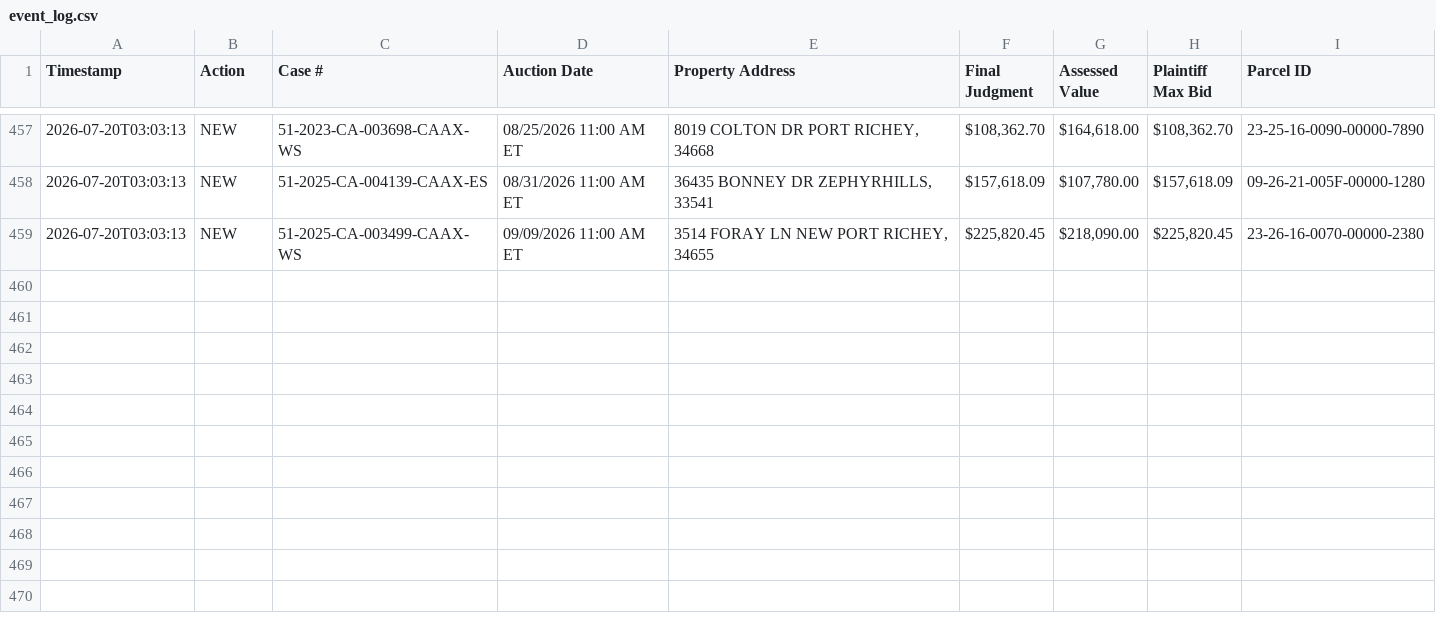
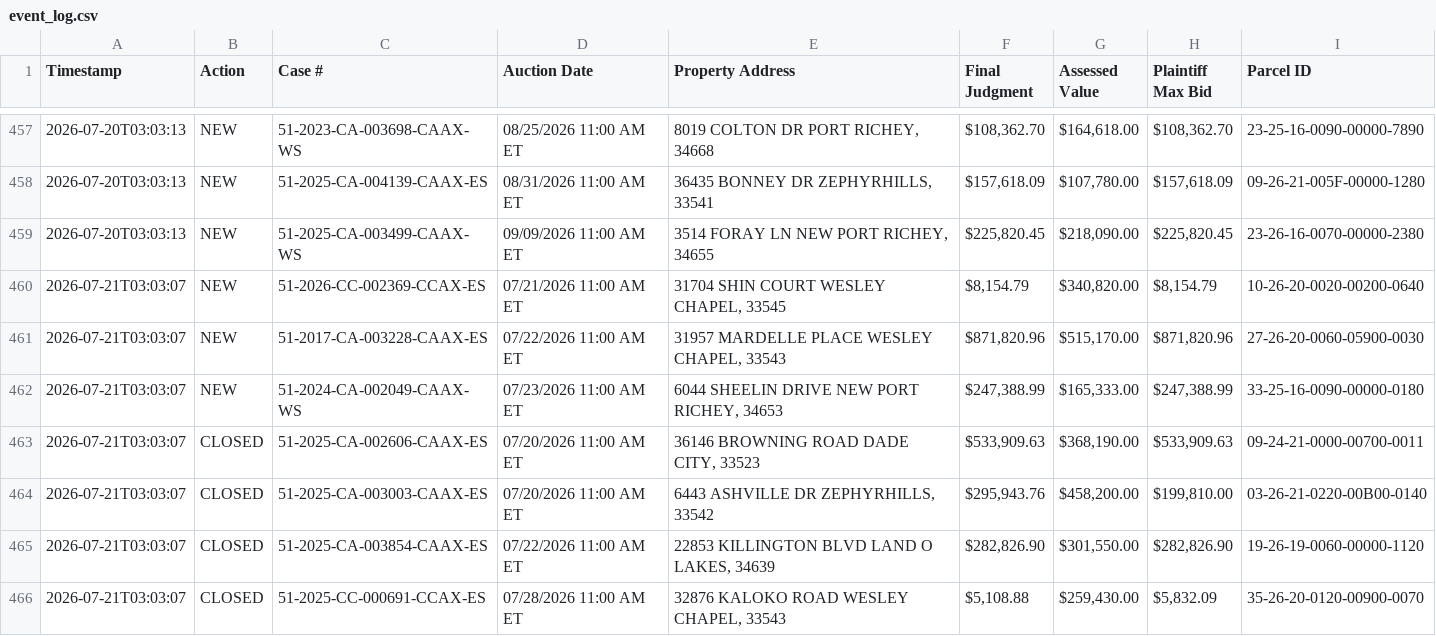
Before and after one commit to figlesias7/realforeclose-pasco, a CSV file: data/event_log.csv, drawn as a sheet; only a part is shown, gaps mark what is left out.

```diff
--- a/data/event_log.csv
+++ b/data/event_log.csv
@@ -459 +459,8 @@ Timestamp,Action,Case #,Auction Date,Property Address,Final Judgment,Assessed Va
 2026-07-20T03:03:13,NEW,51-2025-CA-003499-CAAX-WS,09/09/2026 11:00 AM ET,"3514 FORAY LN NEW PORT RICHEY, 34655","$225,820.45","$218,090.00","$225,820.45",23-26-16-0070-00000-2380
+2026-07-21T03:03:07,NEW,51-2026-CC-002369-CCAX-ES,07/21/2026 11:00 AM ET,"31704 SHIN COURT WESLEY CHAPEL, 33545","$8,154.79","$340,820.00","$8,154.79",10-26-20-0020-00200-0640
+2026-07-21T03:03:07,NEW,51-2017-CA-003228-CAAX-ES,07/22/2026 11:00 AM ET,"31957 MARDELLE PLACE WESLEY CHAPEL, 33543","$871,820.96","$515,170.00","$871,820.96",27-26-20-0060-05900-0030
+2026-07-21T03:03:07,NEW,51-2024-CA-002049-CAAX-WS,07/23/2026 11:00 AM ET,"6044 SHEELIN DRIVE NEW PORT RICHEY, 34653","$247,388.99","$165,333.00","$247,388.99",33-25-16-0090-00000-0180
+2026-07-21T03:03:07,CLOSED,51-2025-CA-002606-CAAX-ES,07/20/2026 11:00 AM ET,"36146 BROWNING ROAD DADE CITY, 33523","$533,909.63","$368,190.00","$533,909.63",09-24-21-0000-00700-0011
+2026-07-21T03:03:07,CLOSED,51-2025-CA-003003-CAAX-ES,07/20/2026 11:00 AM ET,"6443 ASHVILLE DR ZEPHYRHILLS, 33542","$295,943.76","$458,200.00","$199,810.00",03-26-21-0220-00B00-0140
+2026-07-21T03:03:07,CLOSED,51-2025-CA-003854-CAAX-ES,07/22/2026 11:00 AM ET,"22853 KILLINGTON BLVD LAND O LAKES, 34639","$282,826.90","$301,550.00","$282,826.90",19-26-19-0060-00000-1120
+2026-07-21T03:03:07,CLOSED,51-2025-CC-000691-CCAX-ES,07/28/2026 11:00 AM ET,"32876 KALOKO ROAD WESLEY CHAPEL, 33543","$5,108.88","$259,430.00","$5,832.09",35-26-20-0120-00900-0070
```
Also changed, not shown: data/all_seen.csv, 3 other files.
